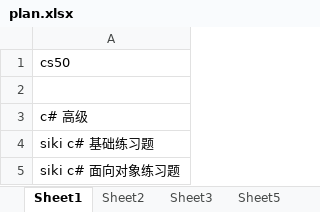
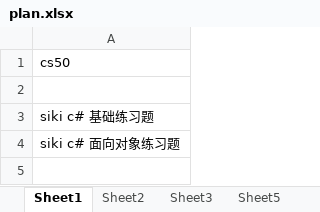
Before and after one commit to Gaolbirdy/VCSharp, an Excel workbook: plan.xlsx, sheet Sheet1, drawn as a sheet; values as stored, in another font and other column widths than the file's, no borders; the diff names each change by its address in the sheet, - before the commit and + after, or states it on an @@ line.

Commit message:
commit

```diff
--- a/plan.xlsx (sheet Sheet1)
+++ b/plan.xlsx (sheet Sheet1)
-row 3: c# 高级
```
